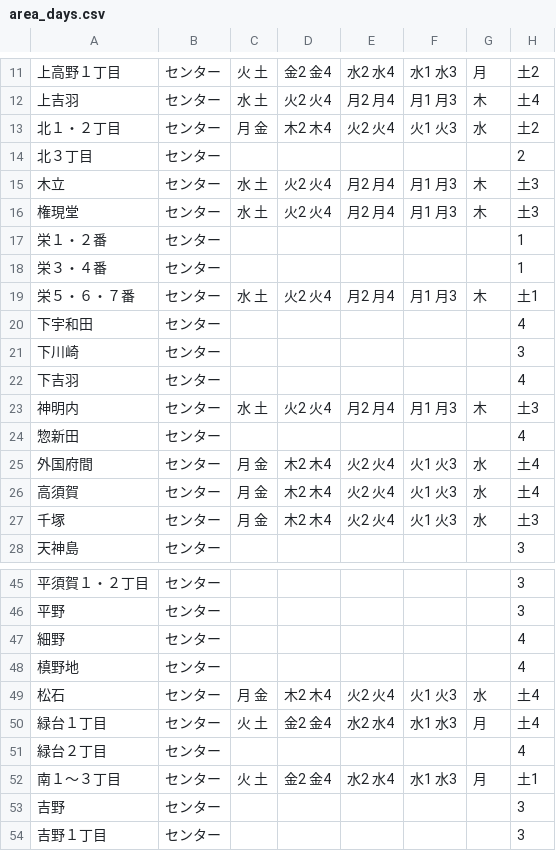
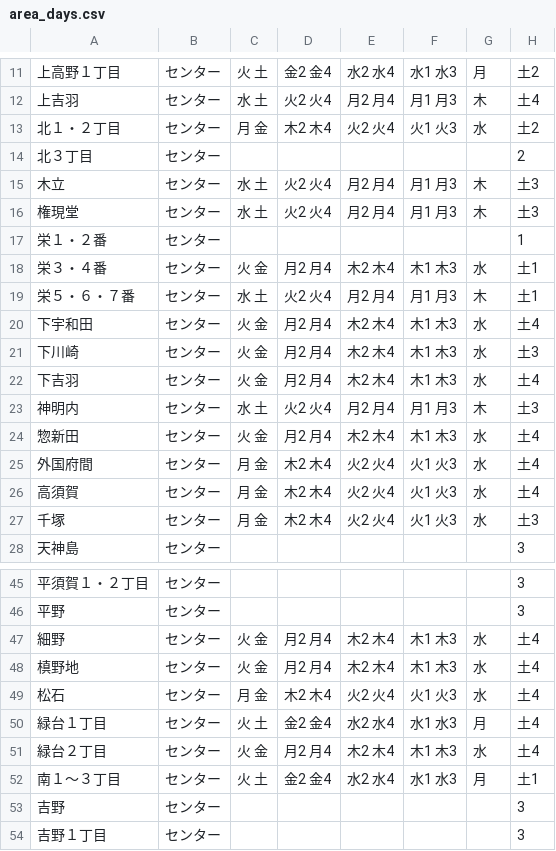
Before and after one commit to 50saisatte/5374, a CSV file: data/area_days.csv, drawn as a sheet; only a part is shown, gaps mark what is left out; the diff covers the shown part only.

Commit message:
Update area_days.csv

```diff
--- a/data/area_days.csv
+++ b/data/area_days.csv
@@ -17,9 +17,9 @@
 栄１・２番,センター,,,,,,1
-栄３・４番,センター,,,,,,1
+栄３・４番,センター,火 金,月2 月4,木2 木4,木1 木3,水,土1
 栄５・６・７番,センター,水 土,火2 火4,月2 月4,月1 月3,木,土1
-下宇和田,センター,,,,,,4
-下川崎,センター,,,,,,3
-下吉羽,センター,,,,,,4
+下宇和田,センター,火 金,月2 月4,木2 木4,木1 木3,水,土4
+下川崎,センター,火 金,月2 月4,木2 木4,木1 木3,水,土3
+下吉羽,センター,火 金,月2 月4,木2 木4,木1 木3,水,土4
 神明内,センター,水 土,火2 火4,月2 月4,月1 月3,木,土3
-惣新田,センター,,,,,,4
+惣新田,センター,火 金,月2 月4,木2 木4,木1 木3,水,土4
 外国府間,センター,月 金,木2 木4,火2 火4,火1 火3,水,土4
@@ -46,7 +46,7 @@
 平野,センター,,,,,,3
-細野,センター,,,,,,4
-槙野地,センター,,,,,,4
+細野,センター,火 金,月2 月4,木2 木4,木1 木3,水,土4
+槙野地,センター,火 金,月2 月4,木2 木4,木1 木3,水,土4
 松石,センター,月 金,木2 木4,火2 火4,火1 火3,水,土4
 緑台１丁目,センター,火 土,金2 金4,水2 水4,水1 水3,月,土4
-緑台２丁目,センター,,,,,,4
+緑台２丁目,センター,火 金,月2 月4,木2 木4,木1 木3,水,土4
 南１～３丁目,センター,火 土,金2 金4,水2 水4,水1 水3,月,土1
```
Also changed, not shown: 36 edited cells elsewhere in this file.
